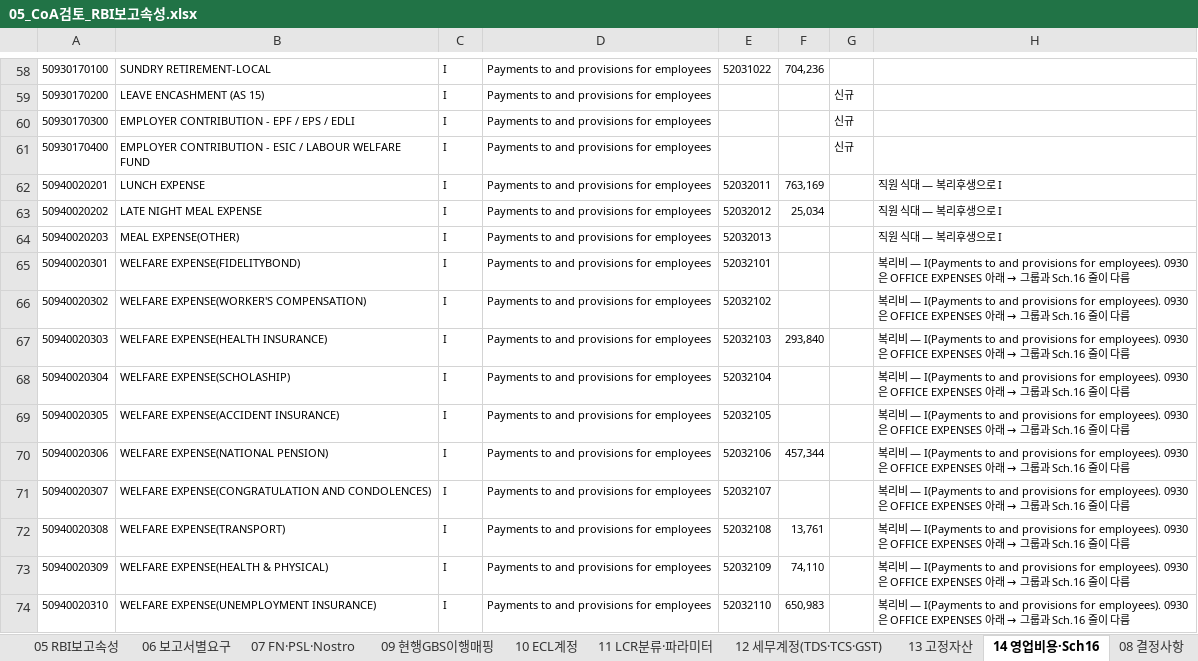
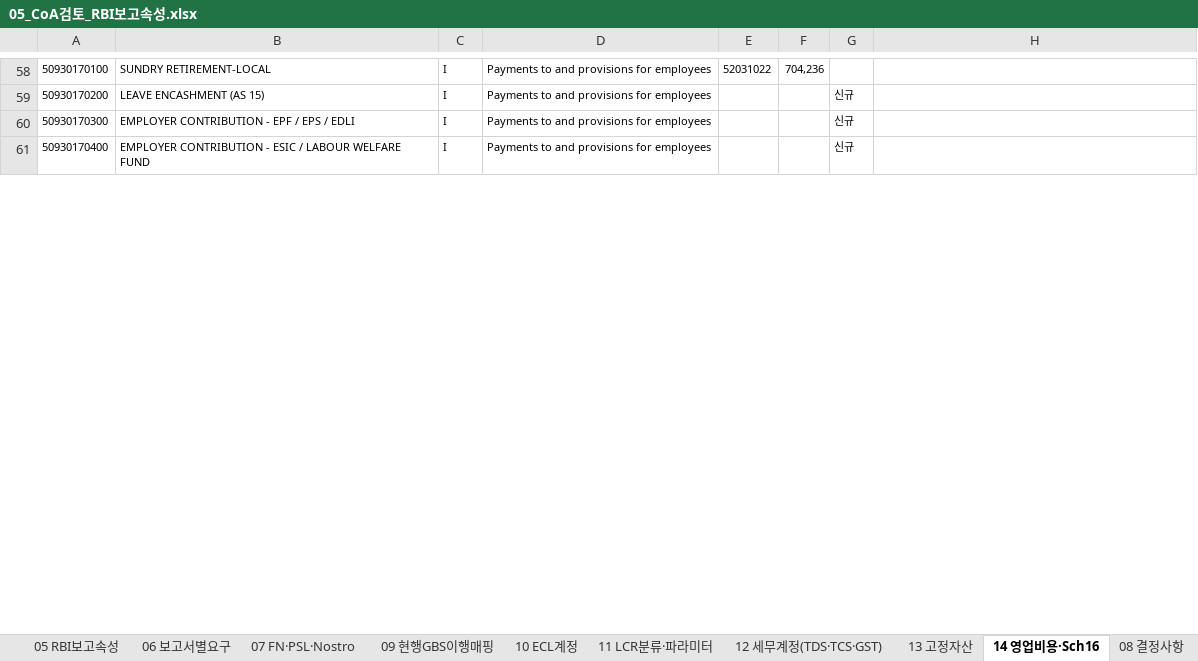
Before and after one commit to bellrubytiger-eng/Tradefinance, an Excel workbook: docs/05_CoA검토_RBI보고속성.xlsx, sheet 14 영업비용·Sch16, drawn as a sheet; only a part is shown, gaps mark what is left out; values as stored, in another font and other column widths than the file's, no borders; removed rows and columns are numbered as before the commit, all else as after; the diff covers the shown part only; the diff names each change by its address in the sheet, - before the commit and + after, or states it on an @@ line.

```diff
--- a/docs/05_CoA검토_RBI보고속성.xlsx (sheet 14 영업비용·Sch16)
+++ b/docs/05_CoA검토_RBI보고속성.xlsx (sheet 14 영업비용·Sch16)
-row 62: 50940020201 | LUNCH EXPENSE | I | Payments to and provisions for employees | 52032011 | 763,169 |  | 직원 식대 — 복리후생으로 I
-row 63: 50940020202 | LATE NIGHT MEAL EXPENSE | I | Payments to and provisions for employees | 52032012 | 25,034 |  | 직원 식대 — 복리후생으로 I
-row 64: 50940020203 | MEAL EXPENSE(OTHER) | I | Payments to and provisions for employees | 52032013 |  |  | 직원 식대 — 복리후생으로 I
-row 65: 50940020301 | WELFARE EXPENSE(FIDELITYBOND) | I | Payments to and provisions for employees | 52032101 |  |  | 복리비 — I(Payments to and provisions for employees). 0930은 OFFICE EXPENSES 아래 → 그룹과 Sch.16 줄이 다름
-row 66: 50940020302 | WELFARE EXPENSE(WORKER'S COMPENSATION) | I | Payments to and provisions for employees | 52032102 |  |  | 복리비 — I(Payments to and provisions for employees). 0930은 OFFICE EXPENSES 아래 → 그룹과 Sch.16 줄이 다름
-row 67: 50940020303 | WELFARE EXPENSE(HEALTH INSURANCE) | I | Payments to and provisions for employees | 52032103 | 293,840 |  | 복리비 — I(Payments to and provisions for employees). 0930은 OFFICE EXPENSES 아래 → 그룹과 Sch.16 줄이 다름
-row 68: 50940020304 | WELFARE EXPENSE(SCHOLASHIP) | I | Payments to and provisions for employees | 52032104 |  |  | 복리비 — I(Payments to and provisions for employees). 0930은 OFFICE EXPENSES 아래 → 그룹과 Sch.16 줄이 다름
-row 69: 50940020305 | WELFARE EXPENSE(ACCIDENT INSURANCE) | I | Payments to and provisions for employees | 52032105 |  |  | 복리비 — I(Payments to and provisions for employees). 0930은 OFFICE EXPENSES 아래 → 그룹과 Sch.16 줄이 다름
-row 70: 50940020306 | WELFARE EXPENSE(NATIONAL PENSION) | I | Payments to and provisions for employees | 52032106 | 457,344 |  | 복리비 — I(Payments to and provisions for employees). 0930은 OFFICE EXPENSES 아래 → 그룹과 Sch.16 줄이 다름
-row 71: 50940020307 | WELFARE EXPENSE(CONGRATULATION AND CONDOLENCES) | I | Payments to and provisions for employees | 52032107 |  |  | 복리비 — I(Payments to and provisions for employees). 0930은 OFFICE EXPENSES 아래 → 그룹과 Sch.16 줄이 다름
-row 72: 50940020308 | WELFARE EXPENSE(TRANSPORT) | I | Payments to and provisions for employees | 52032108 | 13,761 |  | 복리비 — I(Payments to and provisions for employees). 0930은 OFFICE EXPENSES 아래 → 그룹과 Sch.16 줄이 다름
-row 73: 50940020309 | WELFARE EXPENSE(HEALTH & PHYSICAL) | I | Payments to and provisions for employees | 52032109 | 74,110 |  | 복리비 — I(Payments to and provisions for employees). 0930은 OFFICE EXPENSES 아래 → 그룹과 Sch.16 줄이 다름
-row 74: 50940020310 | WELFARE EXPENSE(UNEMPLOYMENT INSURANCE) | I | Payments to and provisions for employees | 52032110 | 650,983 |  | 복리비 — I(Payments to and provisions for employees). 0930은 OFFICE EXPENSES 아래 → 그룹과 Sch.16 줄이 다름
```
Also changed, not shown: 5 added rows, 20 removed rows and 78 edited cells elsewhere in this sheet, sheet 12 세무계정(TDS·TCS·GST), sheet 09 현행GBS이행매핑, sheet 08 결정사항, sheet 03 계정검토의견, sheet 00 요약, sheet 04 예금상품매핑, 4 other files.
